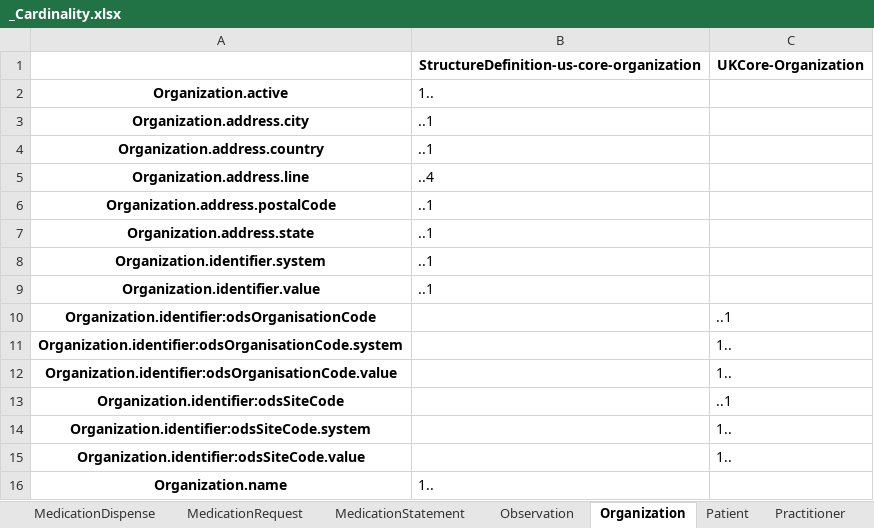
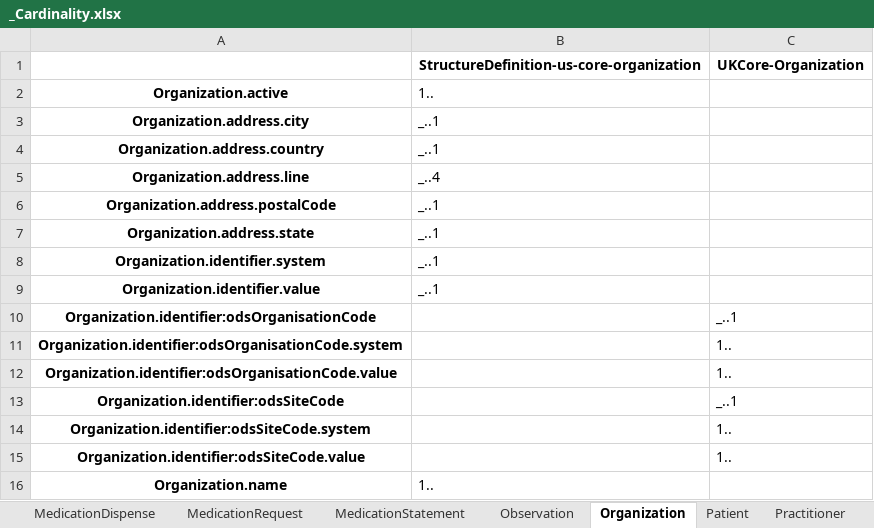
Before and after one commit to NHSDigital/FHIR-Package-Comparison-Tool, an Excel workbook: _Cardinality.xlsx, sheet Organization, drawn as a sheet; values as stored, in another font and other column widths than the file's, no borders; the diff names each change by its address in the sheet, - before the commit and + after, or states it on an @@ line.

```diff
--- a/_Cardinality.xlsx (sheet Organization)
+++ b/_Cardinality.xlsx (sheet Organization)
-B3:B4: ..1
+B3:B4: _..1
-B5: ..4
+B5: _..4
-B6:B9: ..1
+B6:B9: _..1
-C10 (UKCore-Organization): ..1
+C10 (UKCore-Organization): _..1
-C13 (UKCore-Organization): ..1
+C13 (UKCore-Organization): _..1
```
Also changed, not shown: sheet Practitioner, sheet Location, sheet Observation, sheet Provenance, sheet Device, sheet Encounter, 3 more sheets, _ValueSet_binding.xlsx, _mustSupport.xlsx, 1 other file.
